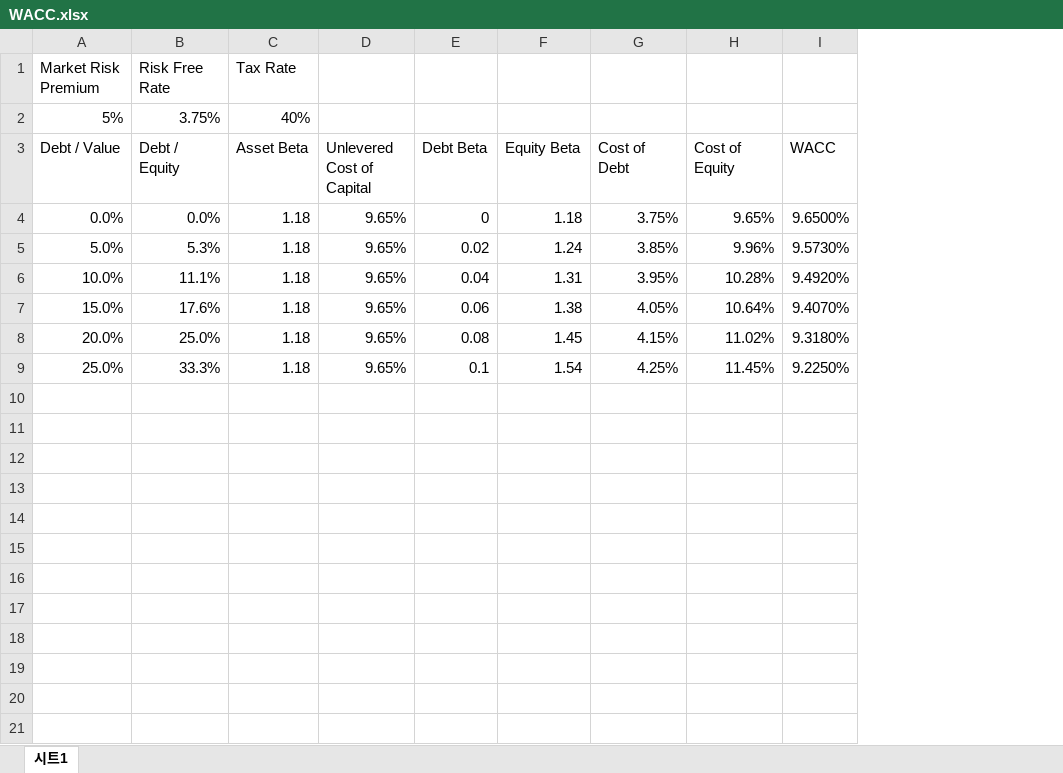
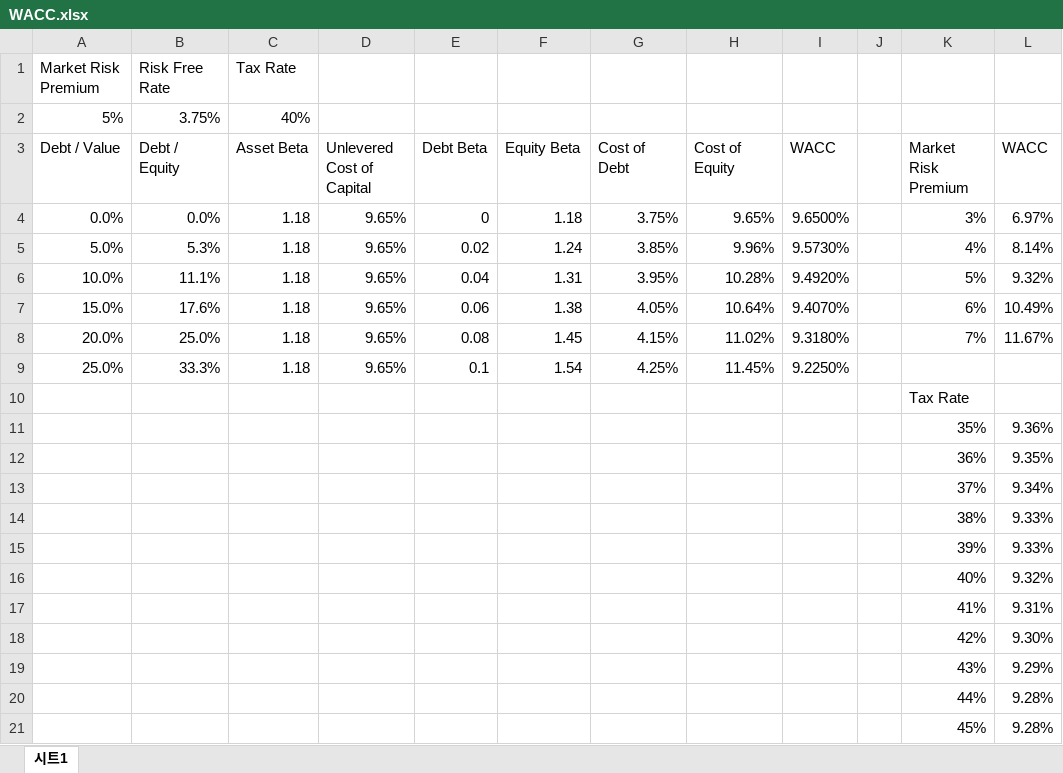
Before and after one commit to wbpark91/FIN521, an Excel workbook: Case/CS1/WACC.xlsx, sheet 시트1, drawn as a sheet; values as stored, in another font and other column widths than the file's, no borders; the diff names each change by its address in the sheet, - before the commit and + after, or states it on an @@ line.

```diff
--- a/Case/CS1/WACC.xlsx (sheet 시트1)
+++ b/Case/CS1/WACC.xlsx (sheet 시트1)
+column J, empty
+column K (Market Risk Premium), rows 4-8: 3% | 4% | 5% | 6% | 7%
+column L (WACC), rows 4-8: 6.97% | 8.14% | 9.32% | 10.49% | 11.67%
+row 10:  |  |  |  |  |  |  |  |  |  | Tax Rate
+row 11:  |  |  |  |  |  |  |  |  |  | 35% | 9.36%
+row 12:  |  |  |  |  |  |  |  |  |  | 36% | 9.35%
+row 13:  |  |  |  |  |  |  |  |  |  | 37% | 9.34%
+row 14:  |  |  |  |  |  |  |  |  |  | 38% | 9.33%
+row 15:  |  |  |  |  |  |  |  |  |  | 39% | 9.33%
+row 16:  |  |  |  |  |  |  |  |  |  | 40% | 9.32%
+row 17:  |  |  |  |  |  |  |  |  |  | 41% | 9.31%
+row 18:  |  |  |  |  |  |  |  |  |  | 42% | 9.30%
+row 19:  |  |  |  |  |  |  |  |  |  | 43% | 9.29%
+row 20:  |  |  |  |  |  |  |  |  |  | 44% | 9.28%
+row 21:  |  |  |  |  |  |  |  |  |  | 45% | 9.28%
```
Also changed, not shown: Case/CS1/FCF.xlsx, 5 other files.
